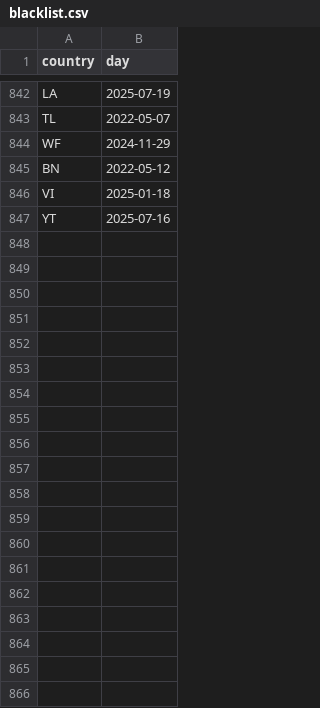
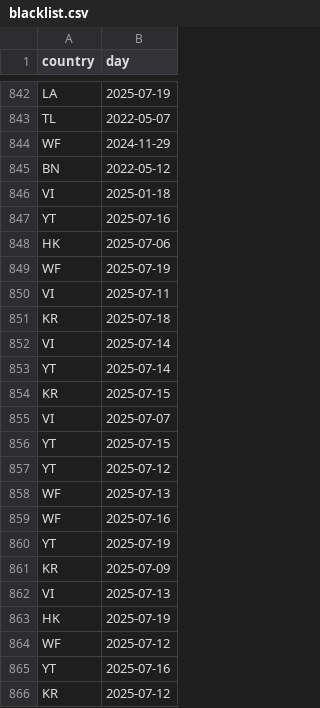
Before and after one commit to favstats/meta_ad_reports, a CSV file: blacklist.csv, drawn as a sheet; only a part is shown, gaps mark what is left out; the diff covers the shown part only.

```diff
--- a/blacklist.csv
+++ b/blacklist.csv
@@ -847 +847,20 @@ VI,2025-01-18
 YT,2025-07-16
+HK,2025-07-06
+WF,2025-07-19
+VI,2025-07-11
+KR,2025-07-18
+VI,2025-07-14
+YT,2025-07-14
+KR,2025-07-15
+VI,2025-07-07
+YT,2025-07-15
+YT,2025-07-12
+WF,2025-07-13
+WF,2025-07-16
+YT,2025-07-19
+KR,2025-07-09
+VI,2025-07-13
+HK,2025-07-19
+WF,2025-07-12
+YT,2025-07-16
+KR,2025-07-12
```
Also changed, not shown: 38 added rows elsewhere in this file, 12 other files.
